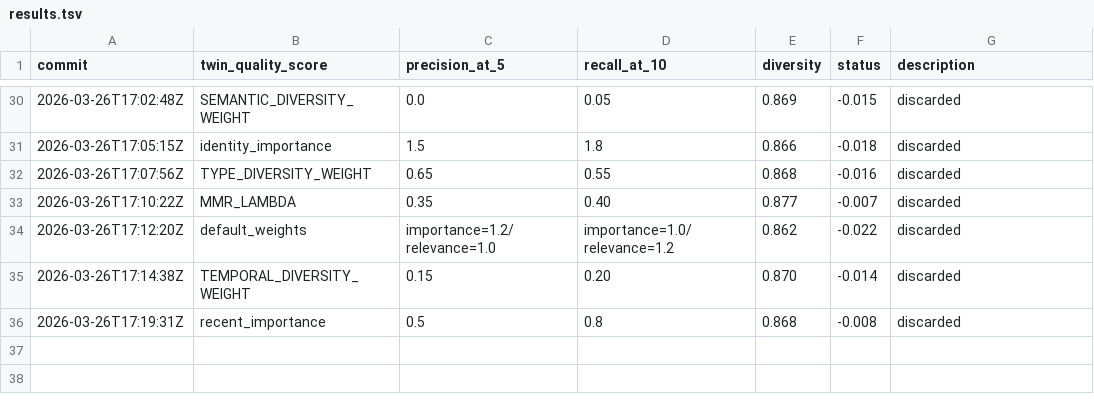
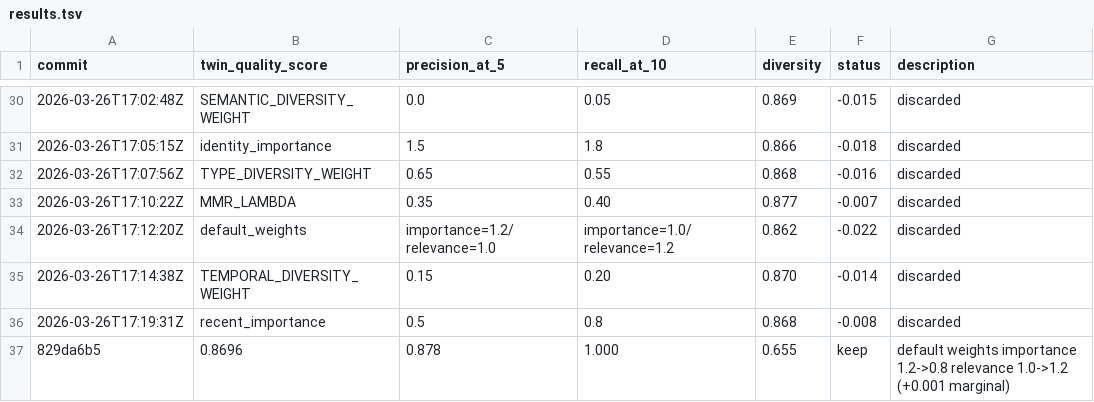
Before and after one commit to stefanogebara/twin-me, a TSV file: twin-research/results.tsv, drawn as a sheet; only a part is shown, gaps mark what is left out; the diff names each change by its address in the sheet, - before the commit and + after, or states it on an @@ line.

Commit message:
perf: default weights importance 1.2->0.8 relevance 1.0->1.2 (session 10 keep, +0.001)

```diff
--- a/twin-research/results.tsv
+++ b/twin-research/results.tsv
+row 37: 829da6b5 | 0.8696 | 0.878 | 1.000 | 0.655 | keep | default weights importance 1.2->0.8 relevance 1.0->1.2 (+0.001 marginal)
```
Also changed, not shown: 11 other files.
